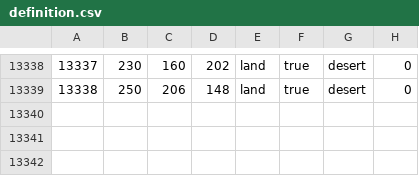
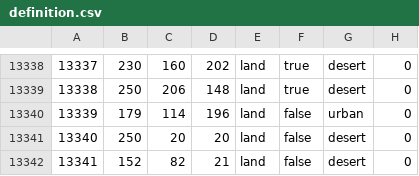
Before and after one commit to pieckenst/Cold-War--The-Iron-Curtain, a CSV file: Cold War Iron Curtain/map/definition.csv, drawn as a sheet; only a part is shown, gaps mark what is left out; the diff names each change by its address in the sheet, - before the commit and + after, or states it on an @@ line.

```diff
--- a/Cold War Iron Curtain/map/definition.csv
+++ b/Cold War Iron Curtain/map/definition.csv
+row 13340: 13339 | 179 | 114 | 196 | land | false | urban | 0
+row 13341: 13340 | 250 | 20 | 20 | land | false | desert | 0
+row 13342: 13341 | 152 | 82 | 21 | land | false | desert | 0
```
Also changed, not shown: 23 other files.
